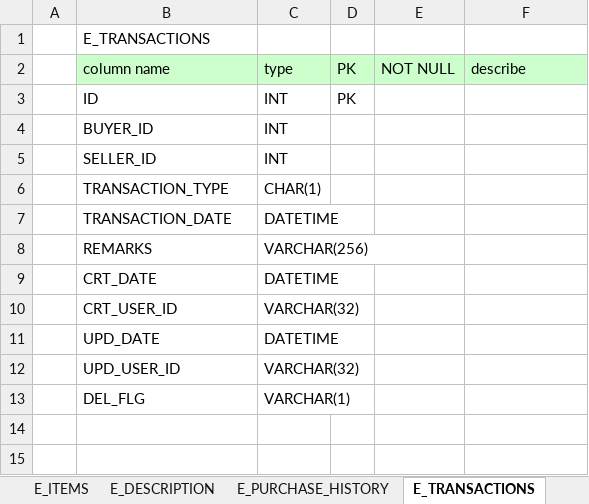
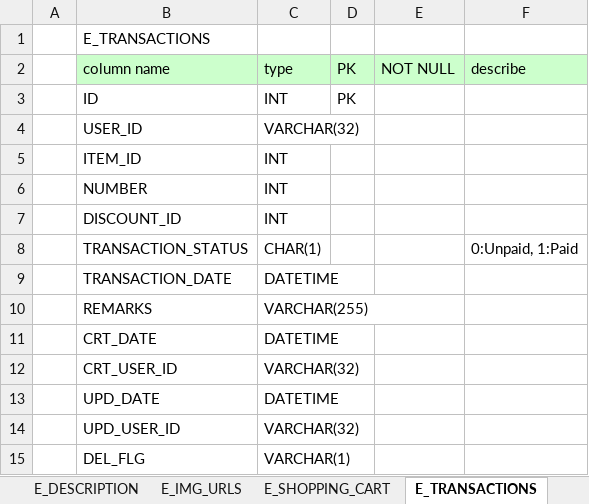
Before and after one commit to dunhuacc12/FullStack_eMart_Milestone3_Design, an Excel workbook: DB design.xlsx, sheet E_TRANSACTIONS, drawn as a sheet; values as stored, in another font and other column widths than the file's, no borders; removed rows and columns are numbered as before the commit, all else as after; the diff names each change by its address in the sheet, - before the commit and + after, or states it on an @@ line.

```diff
--- a/DB design.xlsx (sheet E_TRANSACTIONS)
+++ b/DB design.xlsx (sheet E_TRANSACTIONS)
-sheet tab: E_PURCHASE_HISTORY
+sheet tab: E_IMG_URLS
+sheet tab: E_SHOPPING_CART
+row 4:  | USER_ID | VARCHAR(32)
+row 5:  | ITEM_ID | INT
-B6: BUYER_ID
+B6: NUMBER
-B7: SELLER_ID
+B7: DISCOUNT_ID
-row 6:  | TRANSACTION_TYPE | CHAR(1)
+row 8:  | TRANSACTION_STATUS | CHAR(1) |  |  | 0:Unpaid, 1:Paid
-C10: VARCHAR(256)
+C10: VARCHAR(255)
```
Also changed, not shown: sheet testdata, sheet Table List, sheet E_DISCOUNTS, sheet E_ITEMS, sheet E_DESCRIPTION, microservice design.xlsx.
